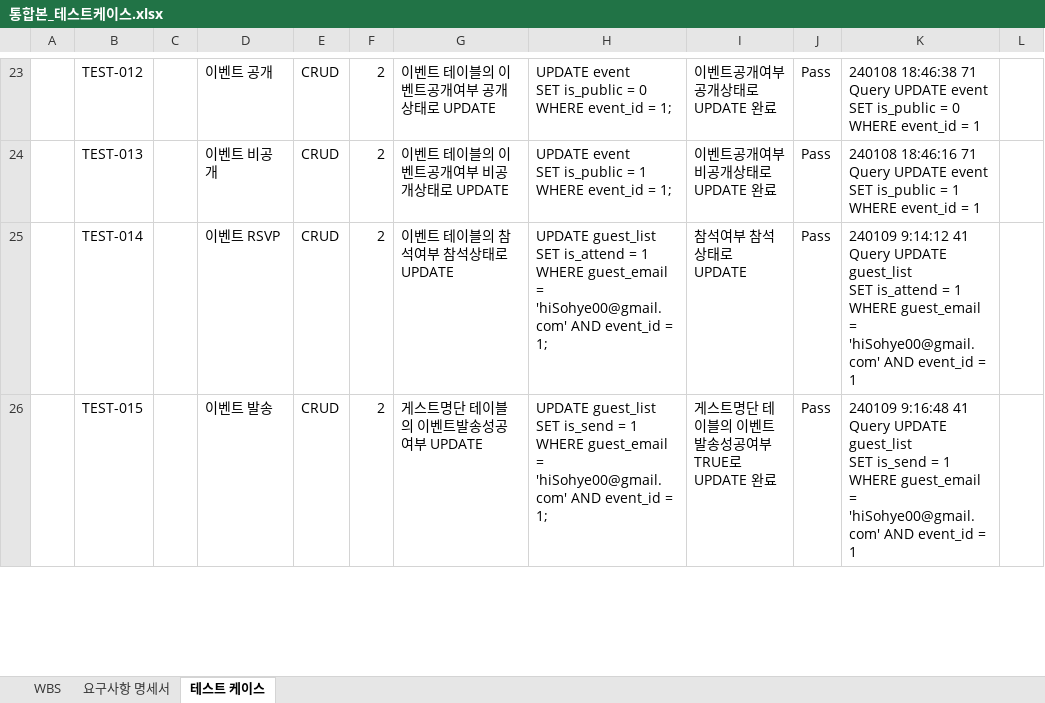
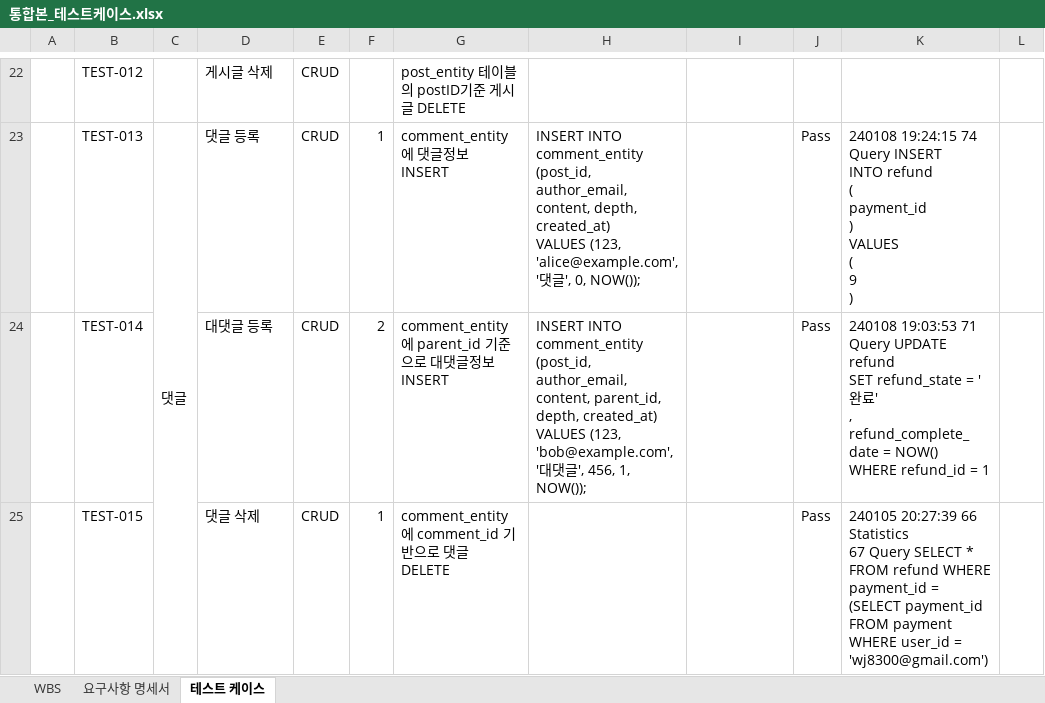
Before and after one commit to LG-CNS-Mini/miniproj, an Excel workbook: 산출물 보고서/2. WBS, 요구사항정의서, 단위테스트 결과서/통합본_테스트케이스.xlsx, sheet 테스트 케이스, drawn as a sheet; only a part is shown, gaps mark what is left out; values as stored, in another font and other column widths than the file's, no cell formats; conditional formats not drawn; addresses are those after the commit; ↵ is a line break in a cell; the diff covers the shown part only; the diff names each change by its address in the sheet, - before the commit and + after, or states it on an @@ line.

```diff
--- a/산출물 보고서/2. WBS, 요구사항정의서, 단위테스트 결과서/통합본_테스트케이스.xlsx (sheet 테스트 케이스)
+++ b/산출물 보고서/2. WBS, 요구사항정의서, 단위테스트 결과서/통합본_테스트케이스.xlsx (sheet 테스트 케이스)
-D22: 이벤트 공개
+D22: 게시글 삭제
-F22: 2
+F22: (empty)
-G22: 이벤트 테이블의 이벤트공개여부 공개상태로 UPDATE
+G22: post_entity 테이블의 postID기준 게시글 DELETE
-H22: UPDATE event ↵ SET is_public = 0 ↵ WHERE event_id = 1;
+H22: (empty)
-I22: 이벤트공개여부 공개상태로 UPDATE 완료
+I22: (empty)
-J22: Pass
+J22: (empty)
-K22: 240108 18:46:38 71 Query UPDATE event ↵ SET is_public = 0 ↵ WHERE event_id = 1
+K22: (empty)
-C23: (empty)
+C23: 댓글
+C23:C26 merged
-D23: 이벤트 비공개
+D23: 댓글 등록
-F23: 2
+F23: 1
-G23: 이벤트 테이블의 이벤트공개여부 비공개상태로 UPDATE
+G23: comment_entity에 댓글정보 INSERT
-H23: UPDATE event ↵ SET is_public = 1 ↵ WHERE event_id = 1;
+H23: INSERT INTO comment_entity (post_id, author_email, content, depth, created_at) ↵ VALUES (123, 'alice@example.com', '댓글', 0, NOW());
-I23: 이벤트공개여부 비공개상태로 UPDATE 완료
+I23: (empty)
-K23: 240108 18:46:16 71 Query UPDATE event ↵ SET is_public = 1 ↵ WHERE event_id = 1
+K23: 240108 19:24:15 74 Query INSERT ↵ INTO refund ↵ ( ↵ payment_id ↵ ) ↵ VALUES ↵ ( ↵ 9 ↵ )
-D24: 이벤트 RSVP
+D24: 대댓글 등록
-G24: 이벤트 테이블의 참석여부 참석상태로 UPDATE
+G24: comment_entity에 parent_id 기준으로 대댓글정보 INSERT
-H24: UPDATE guest_list ↵ SET is_attend = 1 ↵ WHERE guest_email = 'hiSohye00@gmail.com' AND event_id = 1;
+H24: INSERT INTO comment_entity (post_id, author_email, content, parent_id, depth, created_at) ↵ VALUES (123, 'bob@example.com', '대댓글', 456, 1, NOW());
-I24: 참석여부 참석상태로 UPDATE
+I24: (empty)
-K24: 240109 9:14:12 41 Query UPDATE guest_list ↵ SET is_attend = 1 ↵ WHERE guest_email = 'hiSohye00@gmail.com' AND event_id = 1
+K24: 240108 19:03:53 71 Query UPDATE refund ↵ SET refund_state = '완료' ↵ , refund_complete_date = NOW() ↵ WHERE refund_id = 1
-D25: 이벤트 발송
+D25: 댓글 삭제
-F25: 2
+F25: 1
-G25: 게스트명단 테이블의 이벤트발송성공여부 UPDATE
+G25: comment_entity에 comment_id 기반으로 댓글 DELETE
-H25: UPDATE guest_list ↵ SET is_send = 1 ↵ WHERE guest_email = 'hiSohye00@gmail.com' AND event_id = 1;
+H25: (empty)
-I25: 게스트명단 테이블의 이벤트발송성공여부 TRUE로 UPDATE 완료
+I25: (empty)
-K25: 240109 9:16:48 41 Query UPDATE guest_list ↵ SET is_send = 1 ↵ WHERE guest_email = 'hiSohye00@gmail.com' AND event_id = 1
+K25: 240105 20:27:39 66 Statistics ↵ 67 Query SELECT * FROM refund WHERE payment_id = (SELECT payment_id FROM payment WHERE user_id = 'wj8300@gmail.com')
```
Also changed, not shown: 35 removed rows, 154 edited cells and merged cells elsewhere in this sheet, sheet 요구사항 명세서, cell formats.
